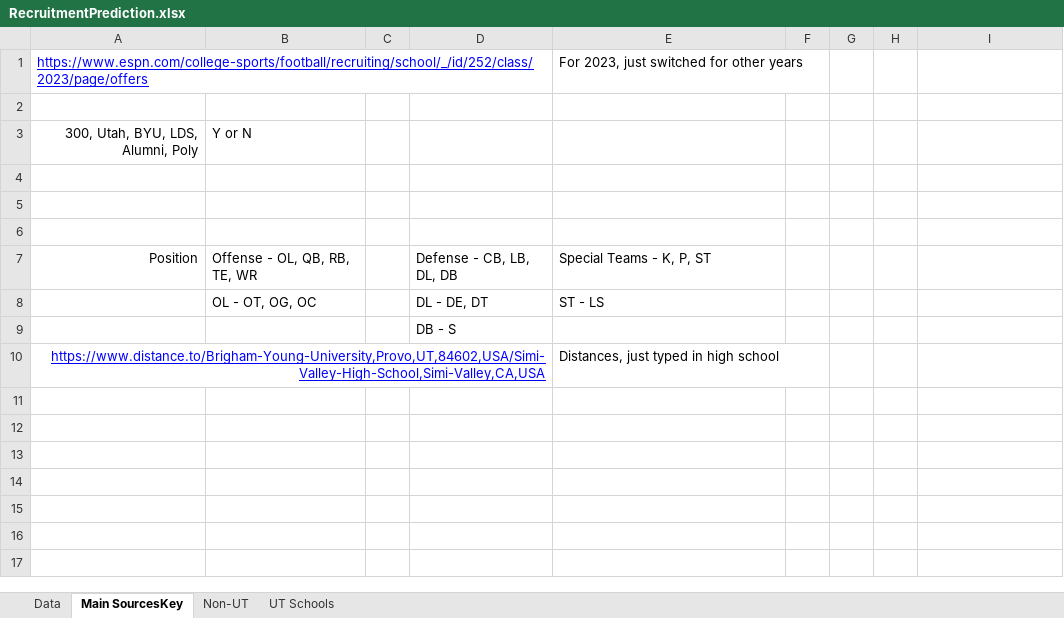
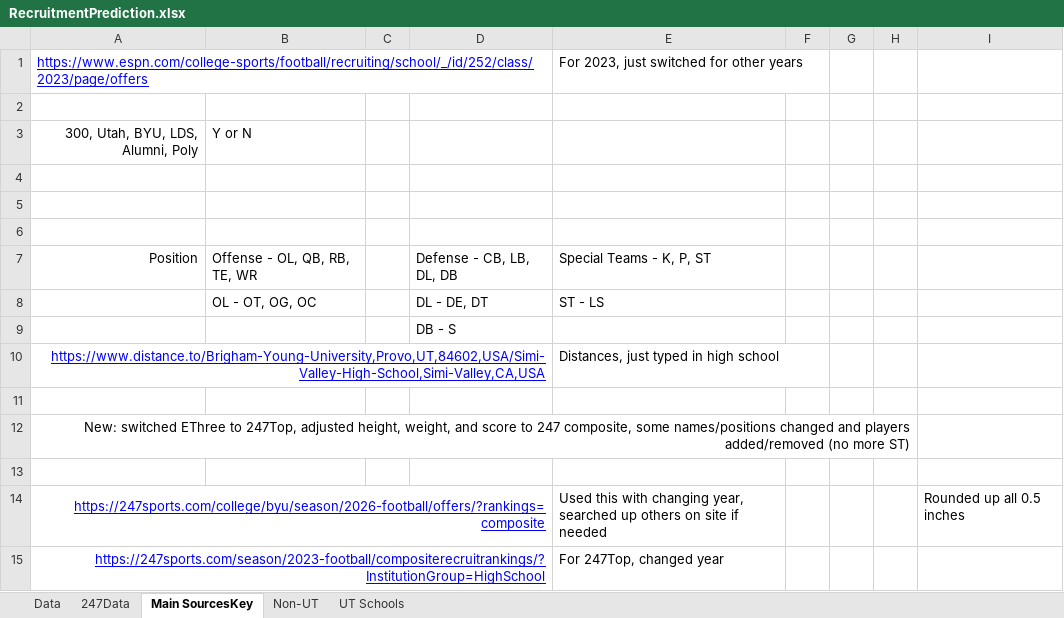
Before and after one commit to brooke-seeley/Football, an Excel workbook: RecruitmentPrediction.xlsx, sheet Main SourcesKey, drawn as a sheet; values as stored, in another font and other column widths than the file's, no borders; the diff names each change by its address in the sheet, - before the commit and + after, or states it on an @@ line.

Commit message:
Made model with new 247 data

```diff
--- a/RecruitmentPrediction.xlsx (sheet Main SourcesKey)
+++ b/RecruitmentPrediction.xlsx (sheet Main SourcesKey)
+sheet tab: 247Data
+row 11: (empty)
+row 12: New: switched EThree to 247Top, adjusted height, weight, and score to 247 composite, some names/positions changed and players added/removed (no more ST)
+row 13: (empty)
+row 14: https://247sports.com/college/byu/season/2026-football/offers/?rankings=composite |  |  |  | Used this with changing year, searched up others on site if needed |  |  |  | Rounded up all 0.5 inches
+row 15: https://247sports.com/season/2023-football/compositerecruitrankings/?InstitutionGroup=HighSchool |  |  |  | For 247Top, changed year
```
Also changed, not shown: 1 other file.
